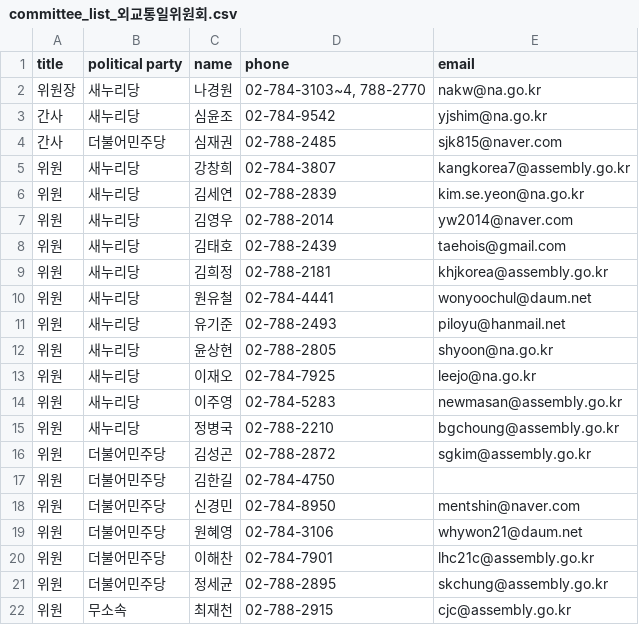
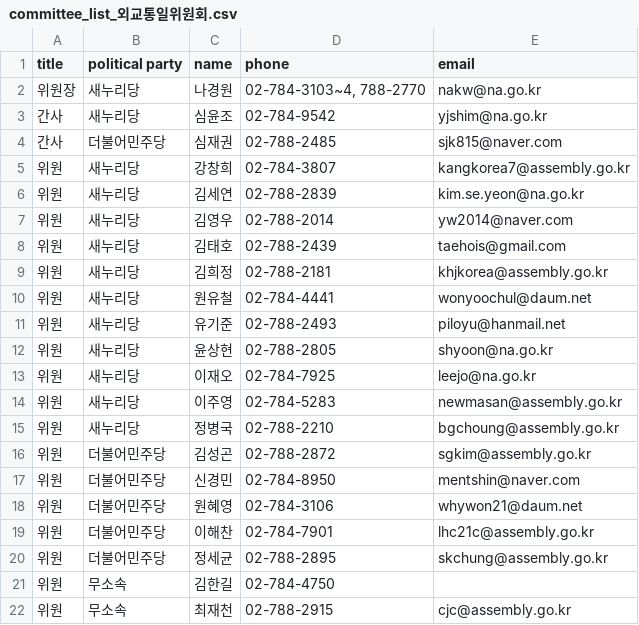
Before and after one commit to teampopong/data-assembly, a CSV file: committees/committee_list_외교통일위원회.csv, drawn as a sheet; removed rows and columns are numbered as before the commit, all else as after; the diff names each change by its address in the sheet, - before the commit and + after, or states it on an @@ line.

```diff
--- a/committees/committee_list_외교통일위원회.csv
+++ b/committees/committee_list_외교통일위원회.csv
-row 17: 위원 | 더불어민주당 | 김한길 | 02-784-4750
+row 21: 위원 | 무소속 | 김한길 | 02-784-4750
```
Also changed, not shown: assembly.csv, committees/committee_list_국토교통위원회.csv, 2 other files.
